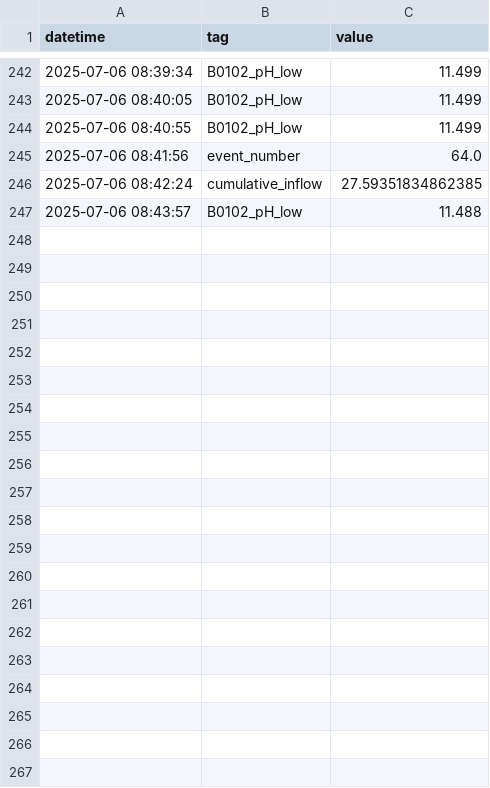
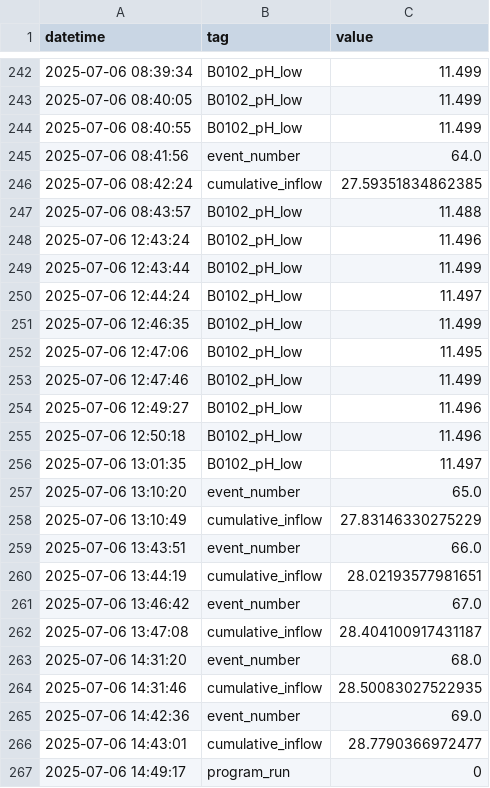
Before and after one commit to Circular-Flow-Technologies/ogmo-pc-LBR, a CSV file: data/log_file.csv, drawn as a sheet; only a part is shown, gaps mark what is left out.

Commit message:
new measurement data

```diff
--- a/data/log_file.csv
+++ b/data/log_file.csv
@@ -247 +247,21 @@ datetime,tag,value
 2025-07-06 08:43:57,B0102_pH_low,11.488
+2025-07-06 12:43:24,B0102_pH_low,11.496
+2025-07-06 12:43:44,B0102_pH_low,11.499
+2025-07-06 12:44:24,B0102_pH_low,11.497
+2025-07-06 12:46:35,B0102_pH_low,11.499
+2025-07-06 12:47:06,B0102_pH_low,11.495
+2025-07-06 12:47:46,B0102_pH_low,11.499
+2025-07-06 12:49:27,B0102_pH_low,11.496
+2025-07-06 12:50:18,B0102_pH_low,11.496
+2025-07-06 13:01:35,B0102_pH_low,11.497
+2025-07-06 13:10:20,event_number,65.0
+2025-07-06 13:10:49,cumulative_inflow,27.83146330275229
+2025-07-06 13:43:51,event_number,66.0
+2025-07-06 13:44:19,cumulative_inflow,28.02193577981651
+2025-07-06 13:46:42,event_number,67.0
+2025-07-06 13:47:08,cumulative_inflow,28.404100917431187
+2025-07-06 14:31:20,event_number,68.0
+2025-07-06 14:31:46,cumulative_inflow,28.50083027522935
+2025-07-06 14:42:36,event_number,69.0
+2025-07-06 14:43:01,cumulative_inflow,28.7790366972477
+2025-07-06 14:49:17,program_run,0
```
